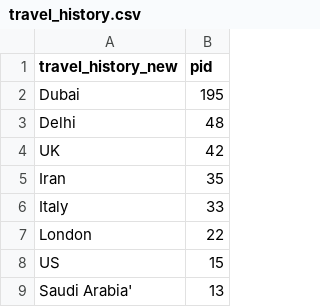
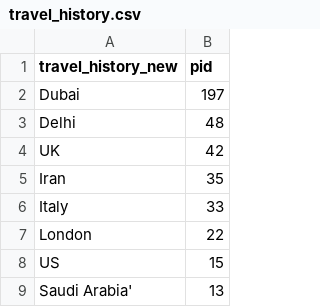
Before and after one commit to ai-splash/corona_india_data, a CSV file: travel_history.csv, drawn as a sheet; only a part is shown.

Commit message:
updated1586251893.35805

```diff
--- a/travel_history.csv
+++ b/travel_history.csv
@@ -1,3 +1,3 @@
 travel_history_new,pid
-Dubai,195
+Dubai,197
 Delhi,48
```
